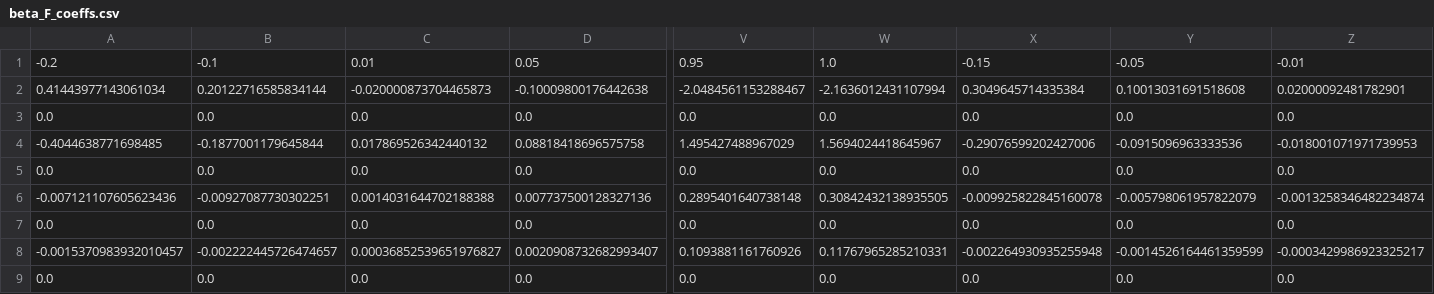
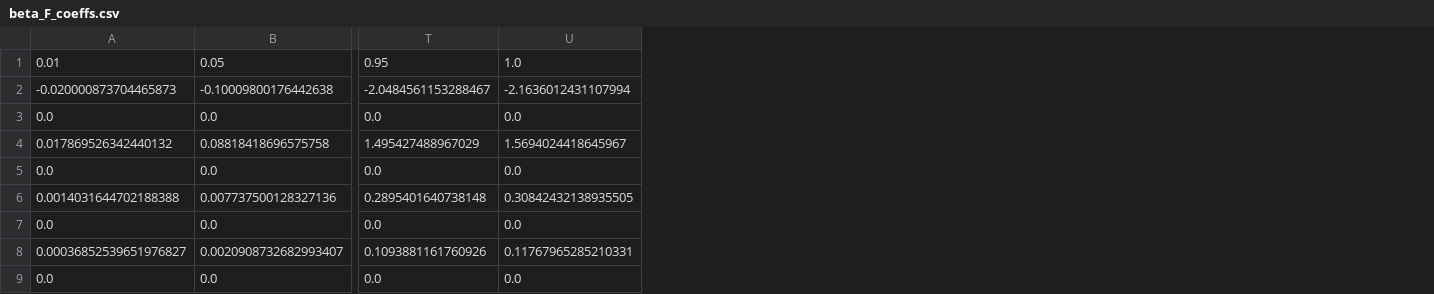
Before and after one commit to gillioz/CoBooM-2d, a CSV file: data/beta_F_coeffs.csv, drawn as a sheet; only a part is shown, gaps mark what is left out; the diff names each change by its address in the sheet, - before the commit and + after, or states it on an @@ line.

```diff
--- a/data/beta_F_coeffs.csv
+++ b/data/beta_F_coeffs.csv
-column A, rows 1-9: -0.2 | 0.41443977143061034 | 0.0 | -0.4044638771698485 | 0.0 | -0.007121107605623436 | 0.0 | -0.0015370983932010457 | 0.0
-column B, rows 1-9: -0.1 | 0.20122716585834144 | 0.0 | -0.1877001179645844 | 0.0 | -0.00927087730302251 | 0.0 | -0.002222445726474657 | 0.0
-column X, rows 1-9: -0.15 | 0.3049645714335384 | 0.0 | -0.29076599202427006 | 0.0 | -0.009925822845160078 | 0.0 | -0.002264930935255948 | 0.0
-column Y, rows 1-9: -0.05 | 0.10013031691518608 | 0.0 | -0.0915096963333536 | 0.0 | -0.005798061957822079 | 0.0 | -0.0014526164461359599 | 0.0
-column Z, rows 1-9: -0.01 | 0.02000092481782901 | 0.0 | -0.018001071971739953 | 0.0 | -0.0013258346482234874 | 0.0 | -0.0003429986923325217 | 0.0
```
Also changed, not shown: 19 other files.
